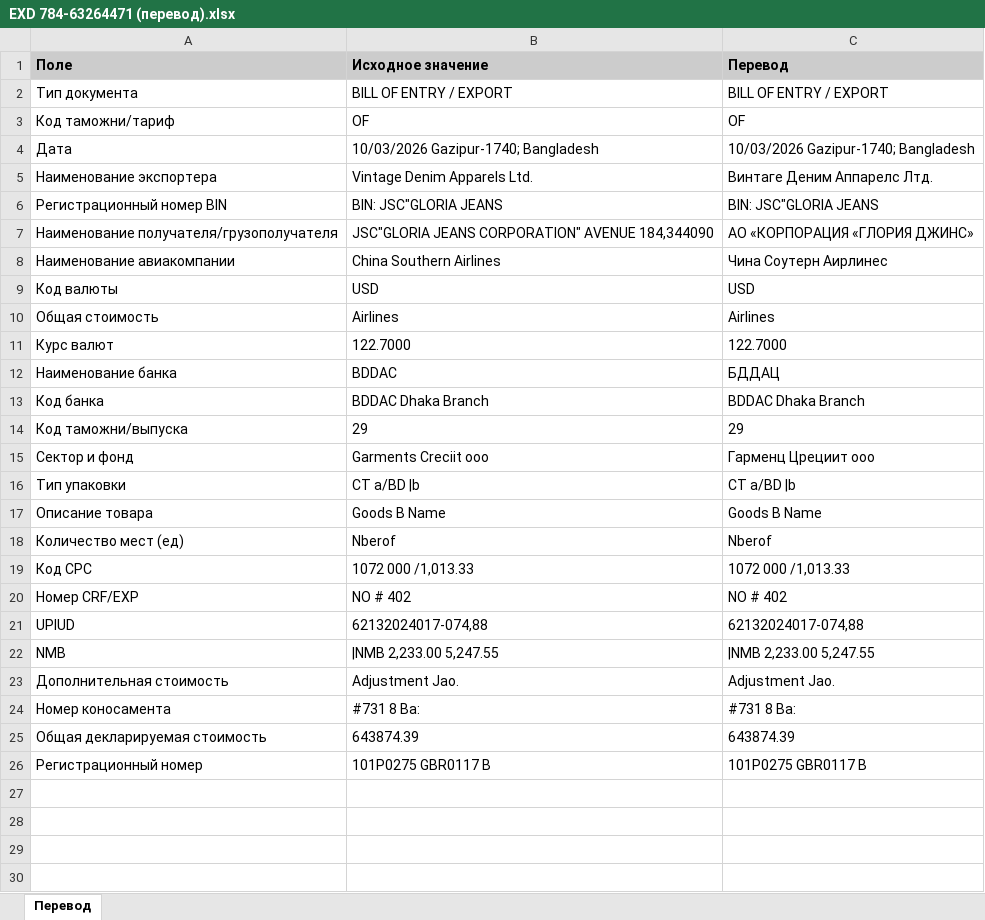
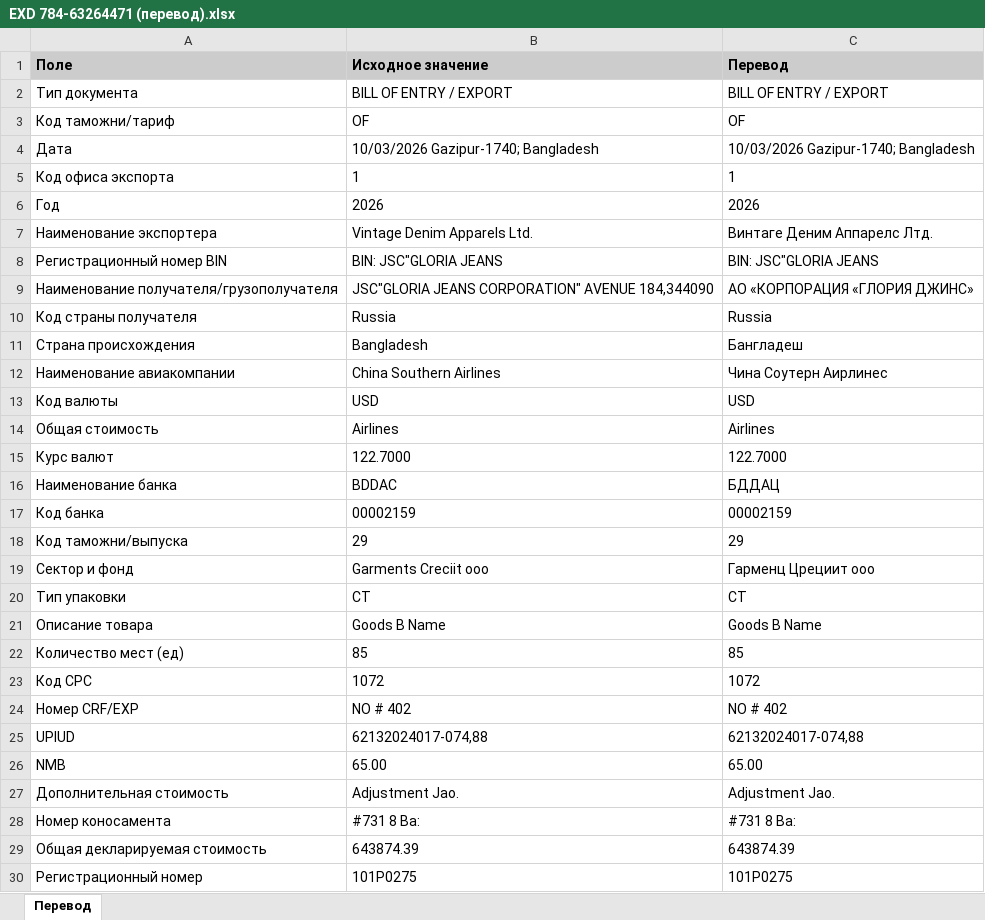
Before and after one commit to AnatGul/BD_exd, an Excel workbook: bangladesh_export_processor/samples/EXD 784-63264471 (перевод).xlsx, sheet Перевод, drawn as a sheet; values as stored, in another font and other column widths than the file's, no borders; addresses are those after the commit; the diff names each change by its address in the sheet, - before the commit and + after, or states it on an @@ line.

Commit message:
улучшение v6: расширенный direct pattern extraction
Добавлены паттерны для извлечения:
- Код таможни/тариф: OFFICE OF DISPATCH
- Год: 2026
- Код офиса экспорта: TIN number
- Страна происхождения: Bangladesh
- Код страны получателя: Russia
- Код агента: AIN
- Условия поставки: FOB
- Код банка: DAC code
- Код ТН ВЭД: 6204xxxx
- Тип упаковки: CT
- Количество мест: 85
- NMB: 65.00
- Общая декларируемая стоимость: 643874.39
- Регистрационный номер: 101P0275

Результат: 29/48 полей заполнено

```diff
--- a/bangladesh_export_processor/samples/EXD 784-63264471 (перевод).xlsx (sheet Перевод)
+++ b/bangladesh_export_processor/samples/EXD 784-63264471 (перевод).xlsx (sheet Перевод)
+row 5: Код офиса экспорта | 1 | 1
+row 6: Год | 2026 | 2026
+row 10: Код страны получателя | Russia | Russia
+row 11: Страна происхождения | Bangladesh | Бангладеш
-B17 (Исходное значение): BDDAC Dhaka Branch
+B17 (Исходное значение): 00002159
-C17 (Перевод): BDDAC Dhaka Branch
+C17 (Перевод): 00002159
-B20 (Исходное значение): CT a/BD |b
+B20 (Исходное значение): CT
-C20 (Перевод): CT a/BD |b
+C20 (Перевод): CT
-B22 (Исходное значение): Nberof
+B22 (Исходное значение): 85
-C22 (Перевод): Nberof
+C22 (Перевод): 85
-B23 (Исходное значение): 1072 000 /1,013.33
+B23 (Исходное значение): 1072
-C23 (Перевод): 1072 000 /1,013.33
+C23 (Перевод): 1072
-B26 (Исходное значение): |NMB 2,233.00 5,247.55
+B26 (Исходное значение): 65.00
-C26 (Перевод): |NMB 2,233.00 5,247.55
+C26 (Перевод): 65.00
-B30 (Исходное значение): 101P0275 GBR0117 B
+B30 (Исходное значение): 101P0275
-C30 (Перевод): 101P0275 GBR0117 B
+C30 (Перевод): 101P0275
```
Also changed, not shown: bangladesh_export_processor/samples/EXD 784-63264445 (перевод).xlsx, bangladesh_export_processor/samples/EXD 784-63264493 (перевод).xlsx, 13 other files.
